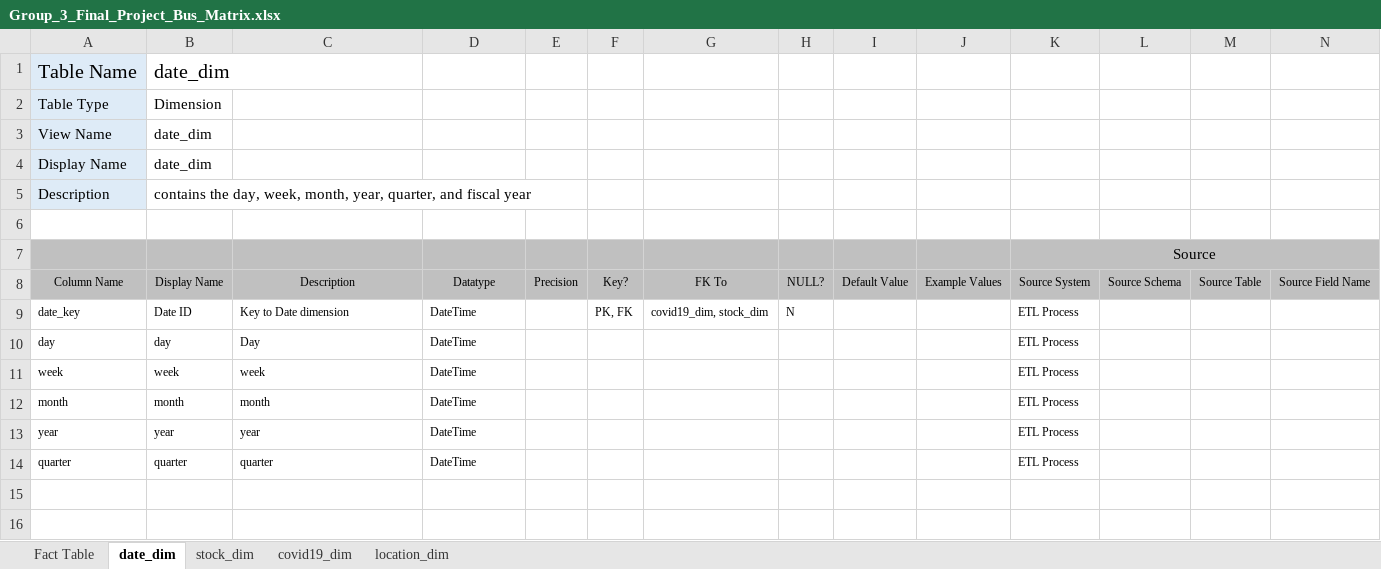
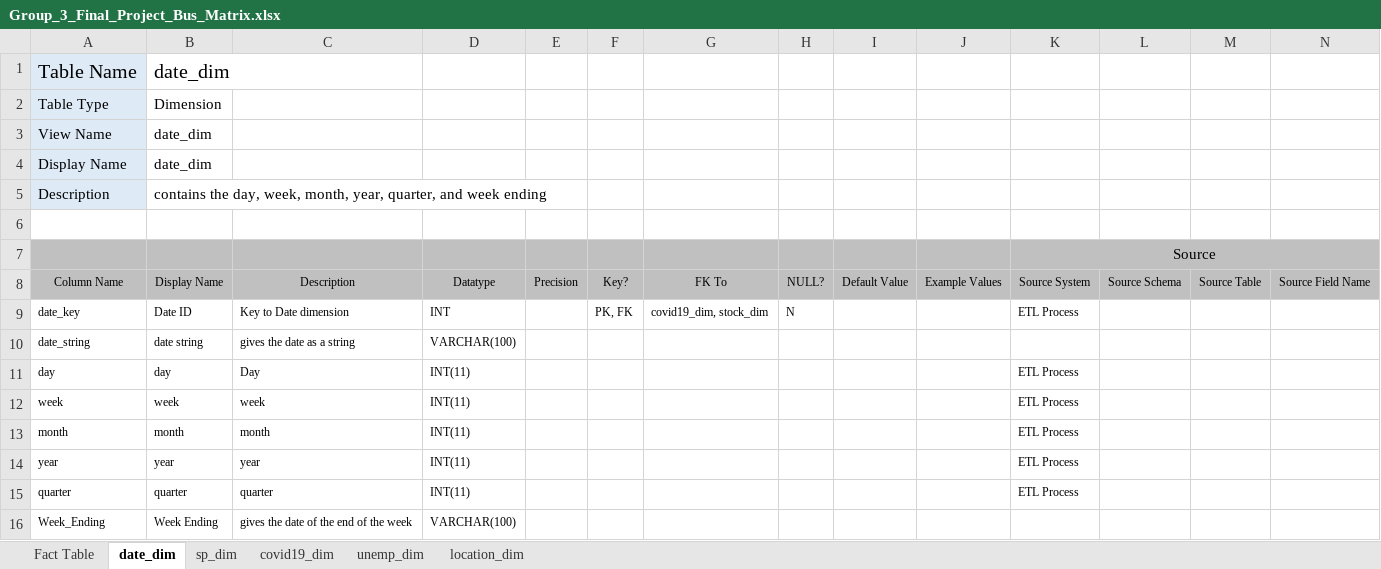
Before and after one commit to sarahb26/GROUP3, an Excel workbook: Group_3_Final_Project_Bus_Matrix.xlsx, sheet date_dim, drawn as a sheet; only a part is shown; values as stored, in another font and other column widths than the file's, no borders; addresses are those after the commit; rows hold the shown columns only; the diff names each change by its address in the sheet, - before the commit and + after, or states it on an @@ line.

Commit message:
Updated Bus Matrix as of 5/20
Updated the bus matrix to reflect the addition of the unemployment dimension

```diff
--- a/Group_3_Final_Project_Bus_Matrix.xlsx (sheet date_dim)
+++ b/Group_3_Final_Project_Bus_Matrix.xlsx (sheet date_dim)
-sheet tab: stock_dim
+sheet tab: sp_dim
+sheet tab: unemp_dim
-B5: …quarter, and fiscal year
+B5: …quarter, and week ending
-D9: DateTime
+D9: INT
+row 10: date_string | date string | gives the date as a string | VARCHAR(100)
-D11:D15: DateTime
+D11:D15: INT(11)
+row 16: Week_Ending | Week Ending | gives the date of the end of the week | VARCHAR(100)
```
Also changed, not shown: sheet Fact Table, sheet sp_dim, sheet covid19_dim, sheet location_dim, 2 other files.
